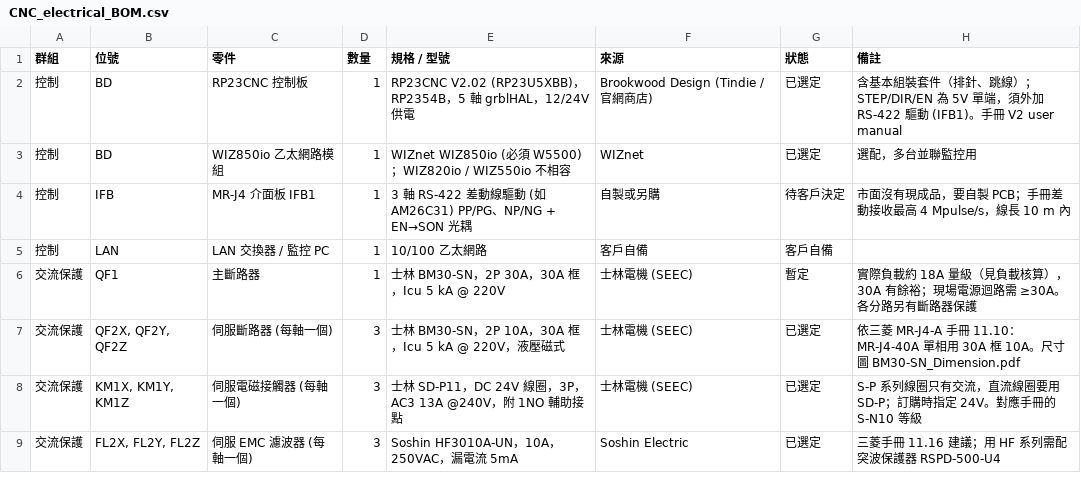
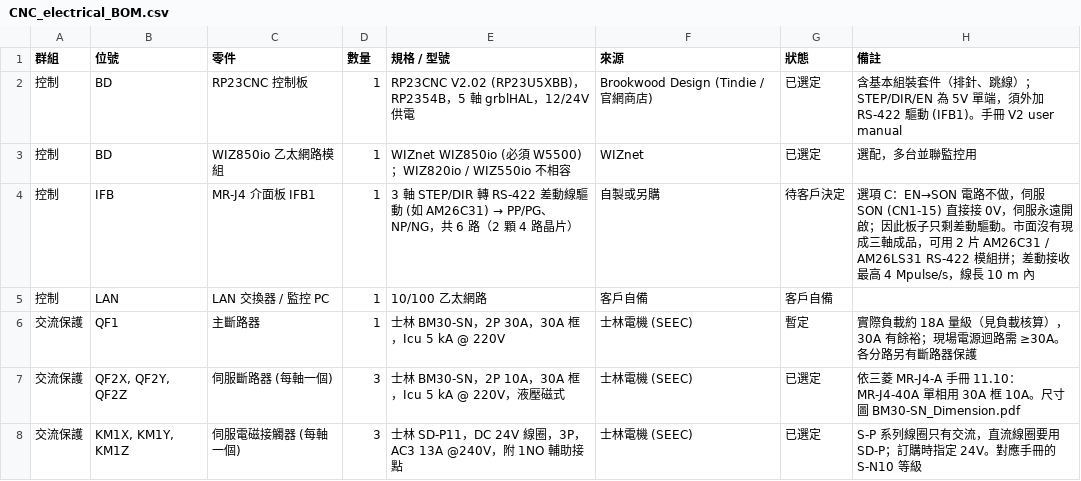
Before and after one commit to arco651749/CNC-DESIGN, a CSV file: electrical/CNC_electrical_BOM.csv, drawn as a sheet; only a part is shown; the shorter side is filled out with more unchanged rows.

```diff
--- a/electrical/CNC_electrical_BOM.csv
+++ b/electrical/CNC_electrical_BOM.csv
@@ -3,3 +3,3 @@
 控制,BD,WIZ850io 乙太網路模組,1,WIZnet WIZ850io (必須 W5500)；WIZ820io / WIZ550io 不相容,WIZnet,已選定,選配，多台並聯監控用
-控制,IFB,MR-J4 介面板 IFB1,1,3 軸 RS-422 差動線驅動 (如 AM26C31) PP/PG、NP/NG + EN→SON 光耦,自製或另購,待客戶決定,市面沒有現成品，要自製 PCB；手冊差動接收最高 4 Mpulse/s，線長 10 m 內
+控制,IFB,MR-J4 介面板 IFB1,1,3 軸 STEP/DIR 轉 RS-422 差動線驅動 (如 AM26C31) → PP/PG、NP/NG，共 6 路（2 顆 4 路晶片）,自製或另購,待客戶決定,選項 C：EN→SON 電路不做，伺服 SON (CN1-15) 直接接 0V，伺服永遠開啟；因此板子只剩差動驅動。市面沒有現成三軸成品，可用 2 片 AM26C31 / AM26LS31 RS-422 模組拼；差動接收最高 4 Mpulse/s，線長 10 m 內
 控制,LAN,LAN 交換器 / 監控 PC,1,10/100 乙太網路,客戶自備,客戶自備,
```
Also changed, not shown: 5 other files.
